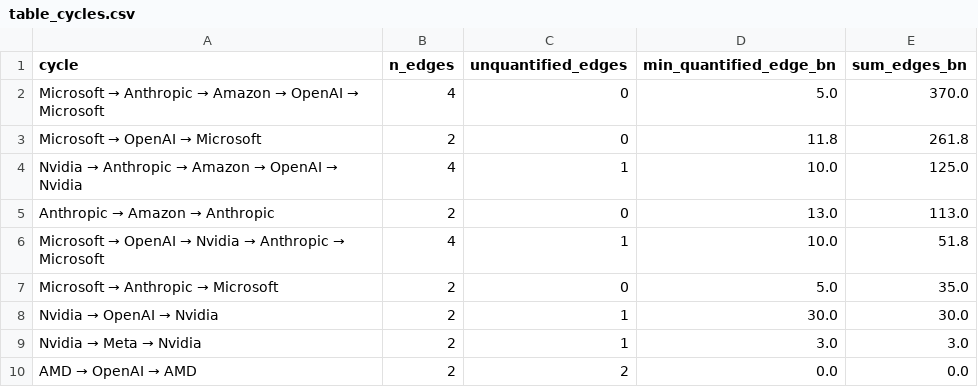
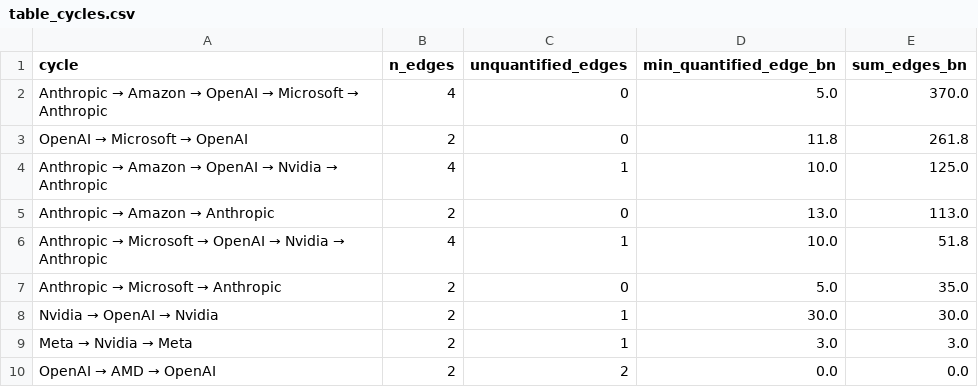
Before and after one commit to diazzach00-coder/AI_Capex_Analysis, a CSV file: figures/table_cycles.csv, drawn as a sheet.

```diff
--- a/figures/table_cycles.csv
+++ b/figures/table_cycles.csv
@@ -1,10 +1,10 @@
 cycle,n_edges,unquantified_edges,min_quantified_edge_bn,sum_edges_bn
-Microsoft → Anthropic → Amazon → OpenAI → Microsoft,4,0,5.0,370.0
-Microsoft → OpenAI → Microsoft,2,0,11.8,261.8
-Nvidia → Anthropic → Amazon → OpenAI → Nvidia,4,1,10.0,125.0
+Anthropic → Amazon → OpenAI → Microsoft → Anthropic,4,0,5.0,370.0
+OpenAI → Microsoft → OpenAI,2,0,11.8,261.8
+Anthropic → Amazon → OpenAI → Nvidia → Anthropic,4,1,10.0,125.0
 Anthropic → Amazon → Anthropic,2,0,13.0,113.0
-Microsoft → OpenAI → Nvidia → Anthropic → Microsoft,4,1,10.0,51.8
-Microsoft → Anthropic → Microsoft,2,0,5.0,35.0
+Anthropic → Microsoft → OpenAI → Nvidia → Anthropic,4,1,10.0,51.8
+Anthropic → Microsoft → Anthropic,2,0,5.0,35.0
 Nvidia → OpenAI → Nvidia,2,1,30.0,30.0
-Nvidia → Meta → Nvidia,2,1,3.0,3.0
-AMD → OpenAI → AMD,2,2,0.0,0.0
+Meta → Nvidia → Meta,2,1,3.0,3.0
+OpenAI → AMD → OpenAI,2,2,0.0,0.0
```
Also changed, not shown: data/hyperscaler_cashflow.csv, data/prices.csv, 10 other files.
